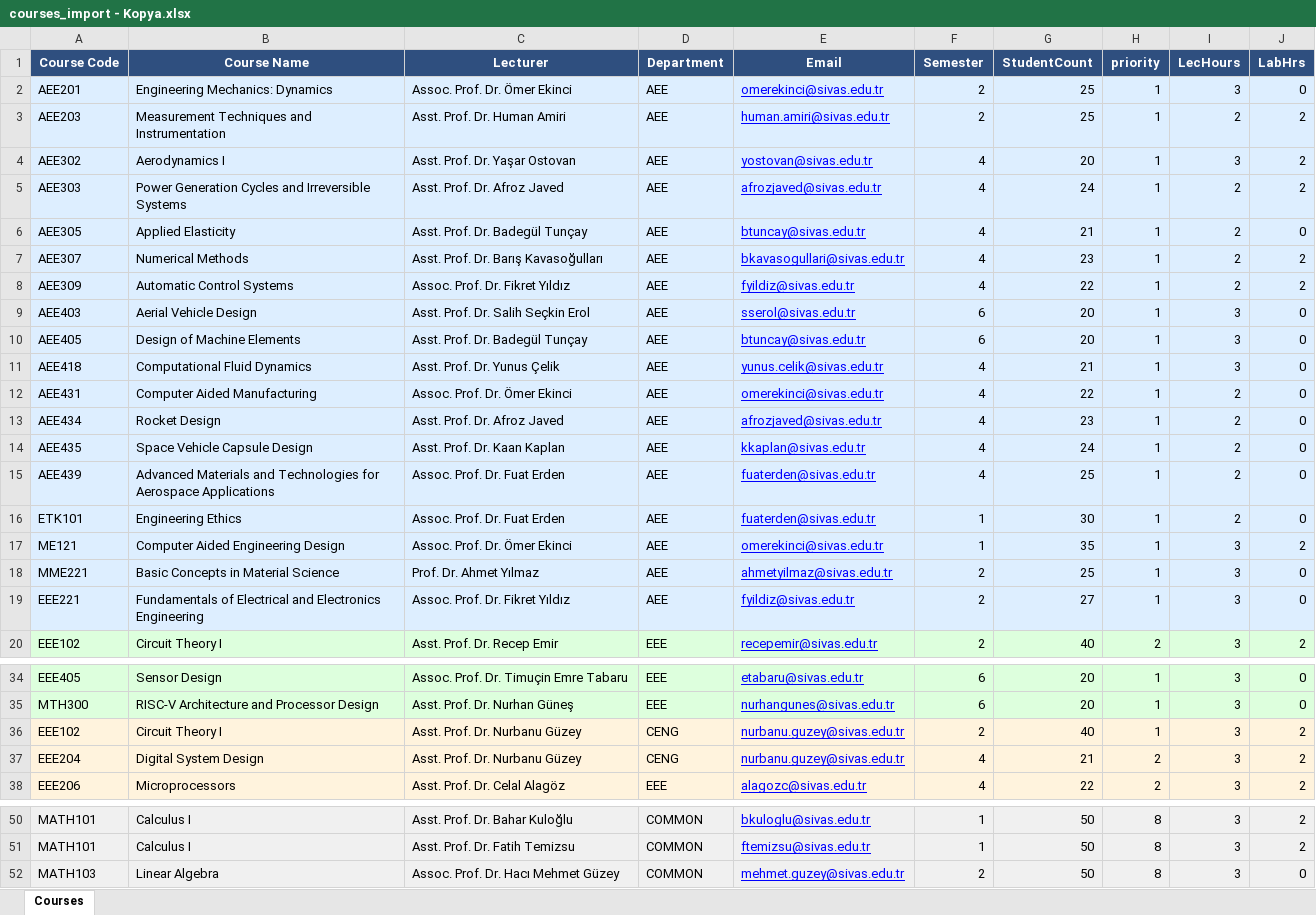
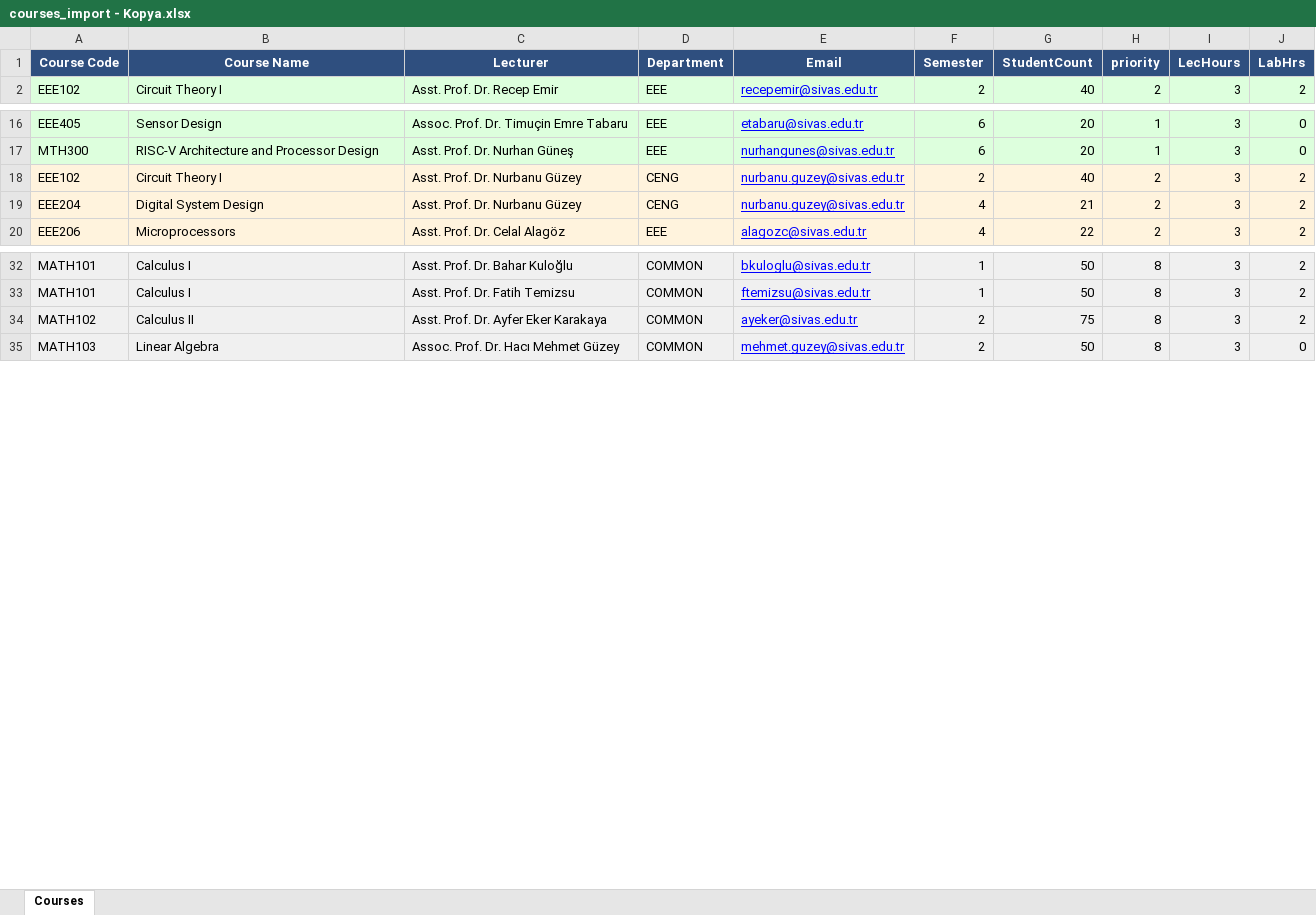
Before and after one commit to Yusufyzc/OptiClass--An-Integrated-University-Scheduling-and-XAI-Driven-Calendar-Portal, an Excel workbook: courses_import - Kopya.xlsx, sheet Courses, drawn as a sheet; only a part is shown, gaps mark what is left out; values as stored, in another font and other column widths than the file's, no borders; removed rows and columns are numbered as before the commit, all else as after; the diff names each change by its address in the sheet, - before the commit and + after, or states it on an @@ line.

```diff
--- a/courses_import - Kopya.xlsx (sheet Courses)
+++ b/courses_import - Kopya.xlsx (sheet Courses)
-row 2: AEE201 | Engineering Mechanics: Dynamics | Assoc. Prof. Dr. Ömer Ekinci | AEE | omerekinci@sivas.edu.tr | 2 | 25 | 1 | 3 | 0
-row 3: AEE203 | Measurement Techniques and Instrumentation | Asst. Prof. Dr. Human Amiri | AEE | human.amiri@sivas.edu.tr | 2 | 25 | 1 | 2 | 2
-row 4: AEE302 | Aerodynamics I | Asst. Prof. Dr. Yaşar Ostovan | AEE | yostovan@sivas.edu.tr | 4 | 20 | 1 | 3 | 2
-row 5: AEE303 | Power Generation Cycles and Irreversible Systems | Asst. Prof. Dr. Afroz Javed | AEE | afrozjaved@sivas.edu.tr | 4 | 24 | 1 | 2 | 2
-row 6: AEE305 | Applied Elasticity | Asst. Prof. Dr. Badegül Tunçay | AEE | btuncay@sivas.edu.tr | 4 | 21 | 1 | 2 | 0
-row 7: AEE307 | Numerical Methods | Asst. Prof. Dr. Barış Kavasoğulları | AEE | bkavasogullari@sivas.edu.tr | 4 | 23 | 1 | 2 | 2
-row 8: AEE309 | Automatic Control Systems | Assoc. Prof. Dr. Fikret Yıldız | AEE | fyildiz@sivas.edu.tr | 4 | 22 | 1 | 2 | 2
-row 9: AEE403 | Aerial Vehicle Design | Asst. Prof. Dr. Salih Seçkin Erol | AEE | sserol@sivas.edu.tr | 6 | 20 | 1 | 3 | 0
-row 10: AEE405 | Design of Machine Elements | Asst. Prof. Dr. Badegül Tunçay | AEE | btuncay@sivas.edu.tr | 6 | 20 | 1 | 3 | 0
-row 11: AEE418 | Computational Fluid Dynamics | Asst. Prof. Dr. Yunus Çelik | AEE | yunus.celik@sivas.edu.tr | 4 | 21 | 1 | 3 | 0
-row 12: AEE431 | Computer Aided Manufacturing | Assoc. Prof. Dr. Ömer Ekinci | AEE | omerekinci@sivas.edu.tr | 4 | 22 | 1 | 2 | 0
-row 13: AEE434 | Rocket Design | Asst. Prof. Dr. Afroz Javed | AEE | afrozjaved@sivas.edu.tr | 4 | 23 | 1 | 2 | 0
-row 14: AEE435 | Space Vehicle Capsule Design | Asst. Prof. Dr. Kaan Kaplan | AEE | kkaplan@sivas.edu.tr | 4 | 24 | 1 | 2 | 0
-row 15: AEE439 | Advanced Materials and Technologies for Aerospace Applications | Assoc. Prof. Dr. Fuat Erden | AEE | fuaterden@sivas.edu.tr | 4 | 25 | 1 | 2 | 0
-row 16: ETK101 | Engineering Ethics | Assoc. Prof. Dr. Fuat Erden | AEE | fuaterden@sivas.edu.tr | 1 | 30 | 1 | 2 | 0
-row 17: ME121 | Computer Aided Engineering Design | Assoc. Prof. Dr. Ömer Ekinci | AEE | omerekinci@sivas.edu.tr | 1 | 35 | 1 | 3 | 2
-row 18: MME221 | Basic Concepts in Material Science | Prof. Dr. Ahmet Yılmaz | AEE | ahmetyilmaz@sivas.edu.tr | 2 | 25 | 1 | 3 | 0
-row 19: EEE221 | Fundamentals of Electrical and Electronics Engineering | Assoc. Prof. Dr. Fikret Yıldız | AEE | fyildiz@sivas.edu.tr | 2 | 27 | 1 | 3 | 0
-H18 (priority): 1
+H18 (priority): 2
+row 34: MATH102 | Calculus II | Asst. Prof. Dr. Ayfer Eker Karakaya | COMMON | ayeker@sivas.edu.tr | 2 | 75 | 8 | 3 | 2
```
Also changed, not shown: 3 other files.
